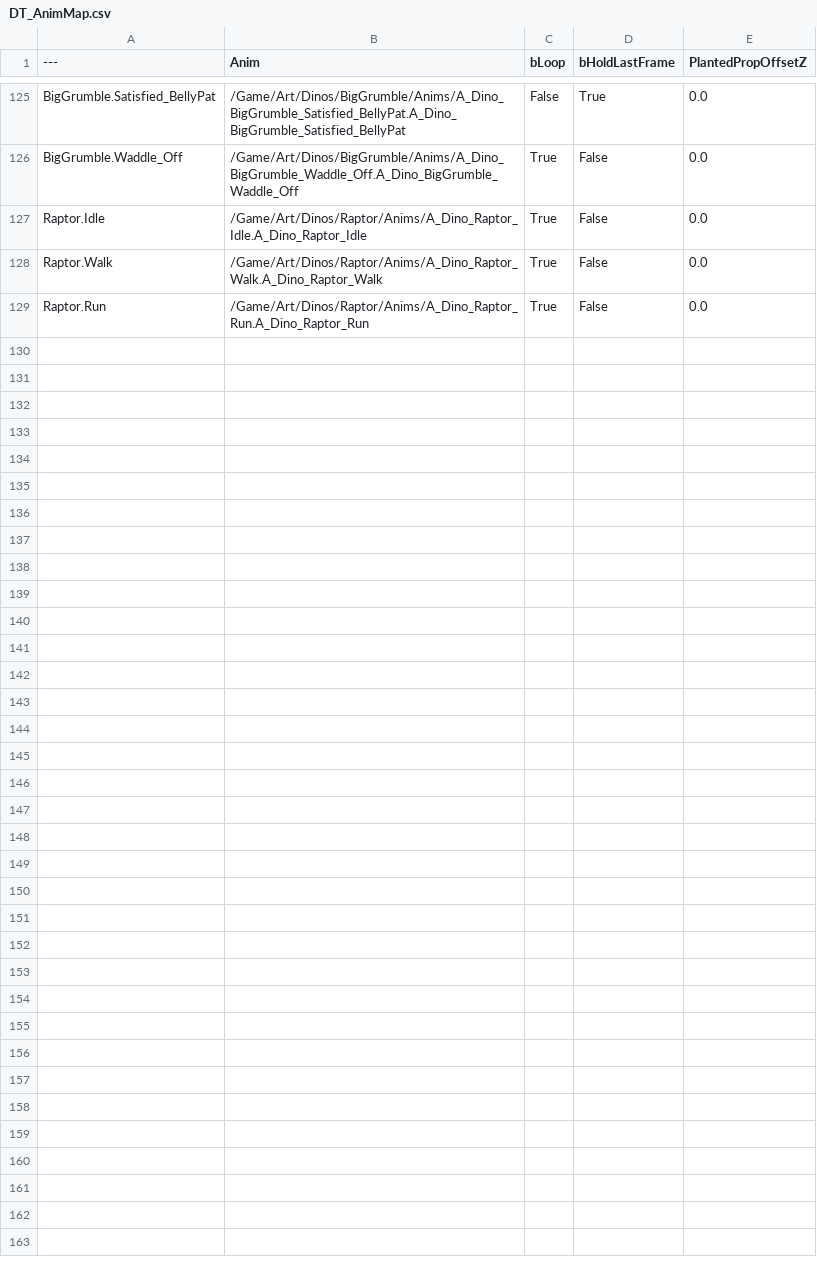
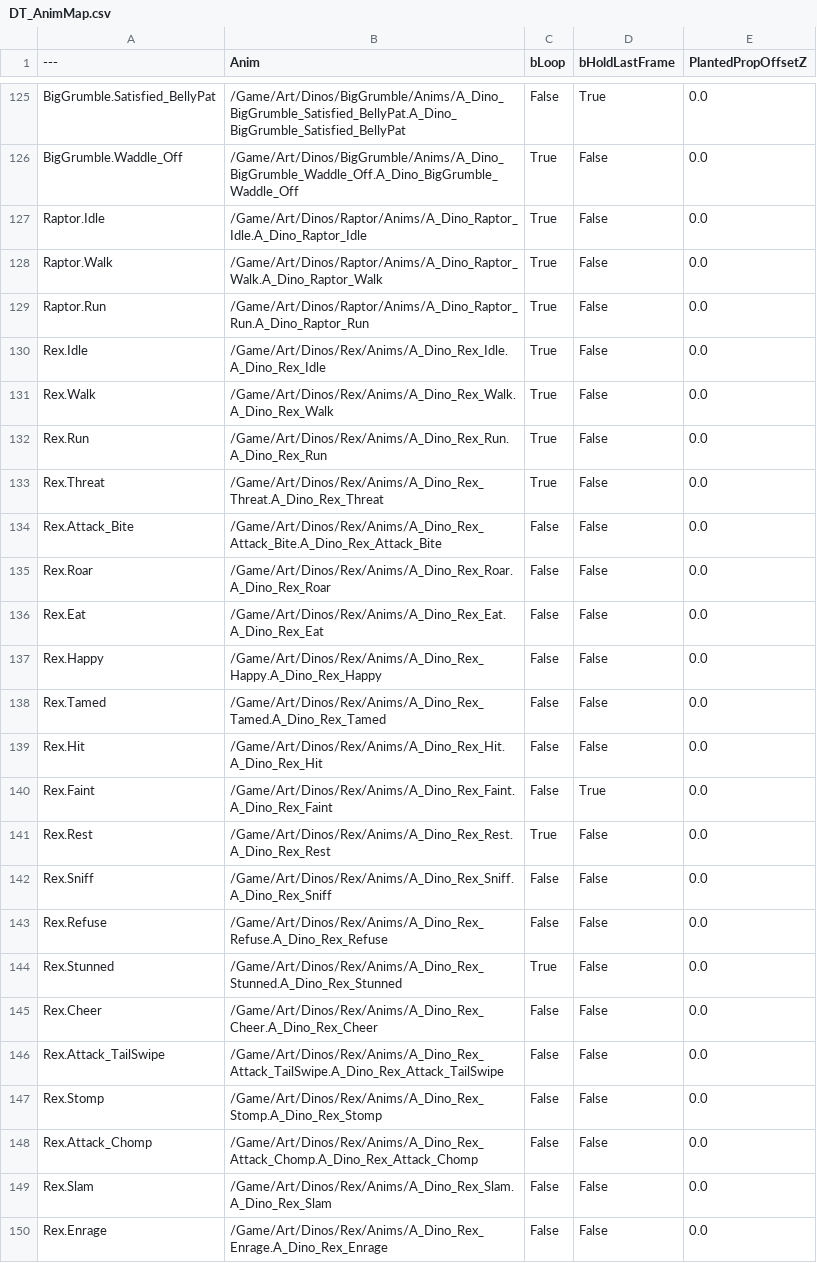
Before and after one commit to agentshorts/GFGame, a CSV file: Data/CSV/DT_AnimMap.csv, drawn as a sheet; only a part is shown, gaps mark what is left out.

Commit message:
Import SK_Dino_Rex v2 on the shared SKEL_Dino_Rex with its 21 clips (squash of feature/rex-import 56c652d)

```diff
--- a/Data/CSV/DT_AnimMap.csv
+++ b/Data/CSV/DT_AnimMap.csv
@@ -129 +129,22 @@ Raptor.Walk,/Game/Art/Dinos/Raptor/Anims/A_Dino_Raptor_Walk.A_Dino_Raptor_Walk,T
 Raptor.Run,/Game/Art/Dinos/Raptor/Anims/A_Dino_Raptor_Run.A_Dino_Raptor_Run,True,False,0.0
+Rex.Idle,/Game/Art/Dinos/Rex/Anims/A_Dino_Rex_Idle.A_Dino_Rex_Idle,True,False,0.0
+Rex.Walk,/Game/Art/Dinos/Rex/Anims/A_Dino_Rex_Walk.A_Dino_Rex_Walk,True,False,0.0
+Rex.Run,/Game/Art/Dinos/Rex/Anims/A_Dino_Rex_Run.A_Dino_Rex_Run,True,False,0.0
+Rex.Threat,/Game/Art/Dinos/Rex/Anims/A_Dino_Rex_Threat.A_Dino_Rex_Threat,True,False,0.0
+Rex.Attack_Bite,/Game/Art/Dinos/Rex/Anims/A_Dino_Rex_Attack_Bite.A_Dino_Rex_Attack_Bite,False,False,0.0
+Rex.Roar,/Game/Art/Dinos/Rex/Anims/A_Dino_Rex_Roar.A_Dino_Rex_Roar,False,False,0.0
+Rex.Eat,/Game/Art/Dinos/Rex/Anims/A_Dino_Rex_Eat.A_Dino_Rex_Eat,False,False,0.0
+Rex.Happy,/Game/Art/Dinos/Rex/Anims/A_Dino_Rex_Happy.A_Dino_Rex_Happy,False,False,0.0
+Rex.Tamed,/Game/Art/Dinos/Rex/Anims/A_Dino_Rex_Tamed.A_Dino_Rex_Tamed,False,False,0.0
+Rex.Hit,/Game/Art/Dinos/Rex/Anims/A_Dino_Rex_Hit.A_Dino_Rex_Hit,False,False,0.0
+Rex.Faint,/Game/Art/Dinos/Rex/Anims/A_Dino_Rex_Faint.A_Dino_Rex_Faint,False,True,0.0
+Rex.Rest,/Game/Art/Dinos/Rex/Anims/A_Dino_Rex_Rest.A_Dino_Rex_Rest,True,False,0.0
+Rex.Sniff,/Game/Art/Dinos/Rex/Anims/A_Dino_Rex_Sniff.A_Dino_Rex_Sniff,False,False,0.0
+Rex.Refuse,/Game/Art/Dinos/Rex/Anims/A_Dino_Rex_Refuse.A_Dino_Rex_Refuse,False,False,0.0
+Rex.Stunned,/Game/Art/Dinos/Rex/Anims/A_Dino_Rex_Stunned.A_Dino_Rex_Stunned,True,False,0.0
+Rex.Cheer,/Game/Art/Dinos/Rex/Anims/A_Dino_Rex_Cheer.A_Dino_Rex_Cheer,False,False,0.0
+Rex.Attack_TailSwipe,/Game/Art/Dinos/Rex/Anims/A_Dino_Rex_Attack_TailSwipe.A_Dino_Rex_Attack_TailSwipe,False,False,0.0
+Rex.Stomp,/Game/Art/Dinos/Rex/Anims/A_Dino_Rex_Stomp.A_Dino_Rex_Stomp,False,False,0.0
+Rex.Attack_Chomp,/Game/Art/Dinos/Rex/Anims/A_Dino_Rex_Attack_Chomp.A_Dino_Rex_Attack_Chomp,False,False,0.0
+Rex.Slam,/Game/Art/Dinos/Rex/Anims/A_Dino_Rex_Slam.A_Dino_Rex_Slam,False,False,0.0
+Rex.Enrage,/Game/Art/Dinos/Rex/Anims/A_Dino_Rex_Enrage.A_Dino_Rex_Enrage,False,False,0.0
```
Also changed, not shown: docs/LicenseLedger.csv, 29 other files.
